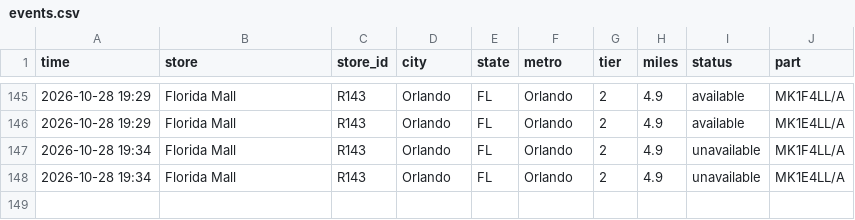
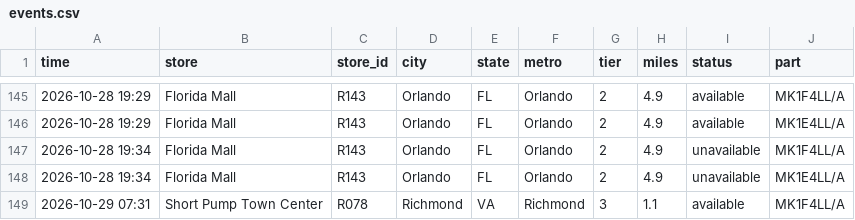
Before and after one commit to aryakvsathye/duo-tracker, a CSV file: national/events.csv, drawn as a sheet; only a part is shown, gaps mark what is left out; the diff names each change by its address in the sheet, - before the commit and + after, or states it on an @@ line.

Commit message:
Update national data

```diff
--- a/national/events.csv
+++ b/national/events.csv
+row 149: 2026-10-29 07:31 | Short Pump Town Center | R078 | Richmond | VA | Richmond | 3 | 1.1 | available | MK1F4LL/A
```
Also changed, not shown: 1 other file.
